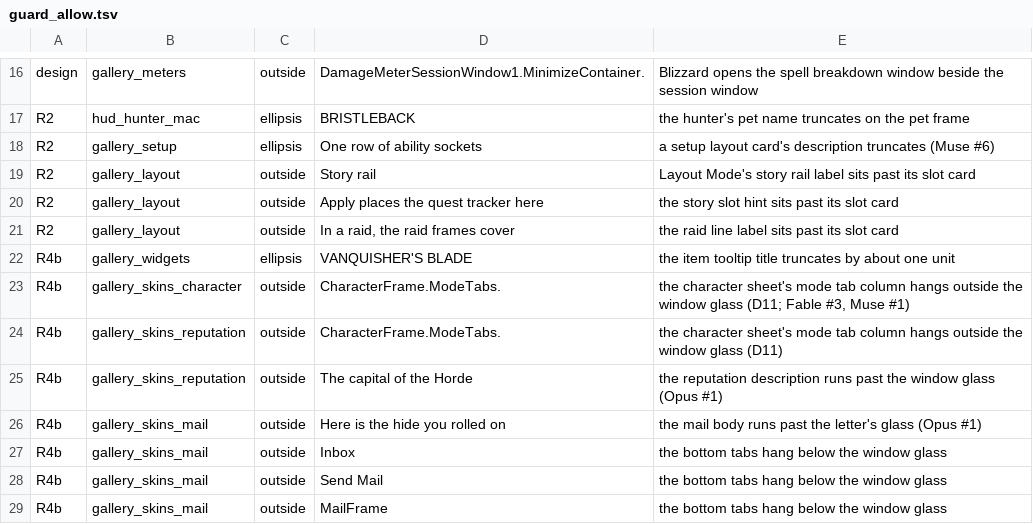
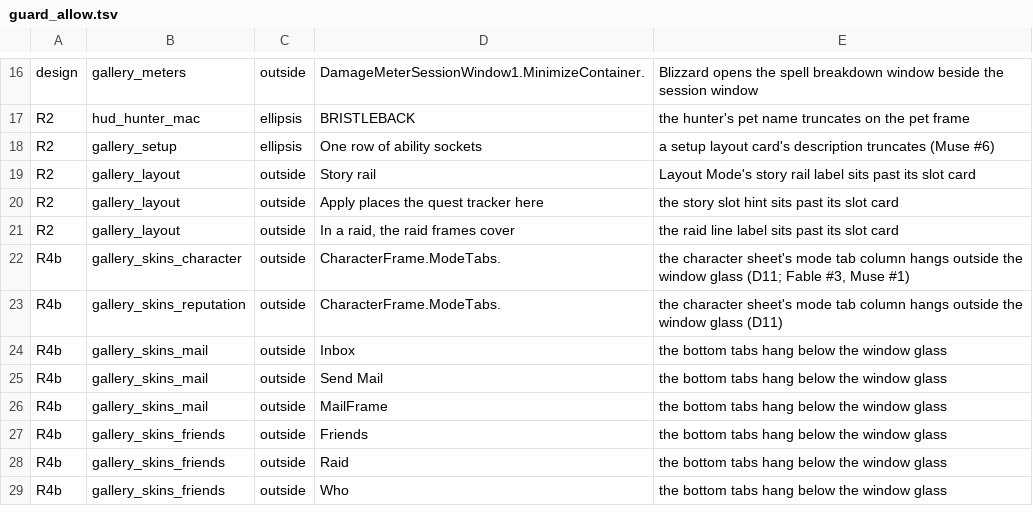
Before and after one commit to Baine/KstyleUI, a TSV file: Tools/render/guard_allow.tsv, drawn as a sheet; only a part is shown, gaps mark what is left out; the shorter side is filled out with more unchanged rows.

```diff
--- a/Tools/render/guard_allow.tsv
+++ b/Tools/render/guard_allow.tsv
@@ -21,7 +21,4 @@ R2	gallery_layout	outside	Apply places the quest tracker here	the story slot hin
 R2	gallery_layout	outside	In a raid, the raid frames cover	the raid line label sits past its slot card
-R4b	gallery_widgets	ellipsis	VANQUISHER'S BLADE	the item tooltip title truncates by about one unit
 R4b	gallery_skins_character	outside	CharacterFrame.ModeTabs.	the character sheet's mode tab column hangs outside the window glass (D11; Fable #3, Muse #1)
 R4b	gallery_skins_reputation	outside	CharacterFrame.ModeTabs.	the character sheet's mode tab column hangs outside the window glass (D11)
-R4b	gallery_skins_reputation	outside	The capital of the Horde	the reputation description runs past the window glass (Opus #1)
-R4b	gallery_skins_mail	outside	Here is the hide you rolled on	the mail body runs past the letter's glass (Opus #1)
 R4b	gallery_skins_mail	outside	Inbox	the bottom tabs hang below the window glass
```
